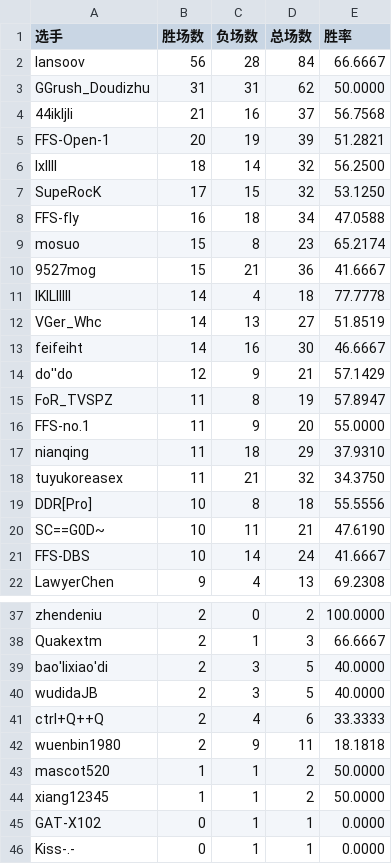
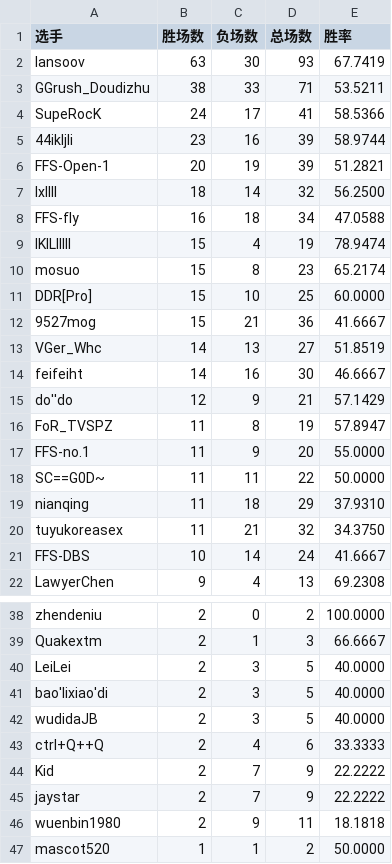
Before and after one commit to GGrush-Doudizhu/GGrush-Doudizhu.github.io, a CSV file: data/all.csv, drawn as a sheet; only a part is shown, gaps mark what is left out; the shorter side is filled out with more unchanged rows; the diff covers the shown part only.

```diff
--- a/data/all.csv
+++ b/data/all.csv
@@ -1,12 +1,13 @@
 选手,胜场数,负场数,总场数,胜率
-lansoov,56,28,84,66.6667
-GGrush_Doudizhu,31,31,62,50.0000
-44ikljli,21,16,37,56.7568
+lansoov,63,30,93,67.7419
+GGrush_Doudizhu,38,33,71,53.5211
+SupeRocK,24,17,41,58.5366
+44ikljli,23,16,39,58.9744
 FFS-Open-1,20,19,39,51.2821
 lxllll,18,14,32,56.2500
-SupeRocK,17,15,32,53.1250
 FFS-fly,16,18,34,47.0588
+IKILllIII,15,4,19,78.9474
 mosuo,15,8,23,65.2174
+DDR[Pro],15,10,25,60.0000
 9527mog,15,21,36,41.6667
-IKILllIII,14,4,18,77.7778
 VGer_Whc,14,13,27,51.8519
@@ -16,6 +17,5 @@ FoR_TVSPZ,11,8,19,57.8947
 FFS-no.1,11,9,20,55.0000
+SC==G0D~,11,11,22,50.0000
 nianqing,11,18,29,37.9310
 tuyukoreasex,11,21,32,34.3750
-DDR[Pro],10,8,18,55.5556
-SC==G0D~,10,11,21,47.6190
 FFS-DBS,10,14,24,41.6667
@@ -38,2 +39,3 @@ zhendeniu,2,0,2,100.0000
 Quakextm,2,1,3,66.6667
+LeiLei,2,3,5,40.0000
 bao'lixiao'di,2,3,5,40.0000
@@ -41,2 +43,4 @@ wudidaJB,2,3,5,40.0000
 ctrl+Q++Q,2,4,6,33.3333
+Kid,2,7,9,22.2222
+jaystar,2,7,9,22.2222
 wuenbin1980,2,9,11,18.1818
```
Also changed, not shown: 2 added rows elsewhere in this file, data/dizhu.csv, data/funong.csv, 10 other files.
